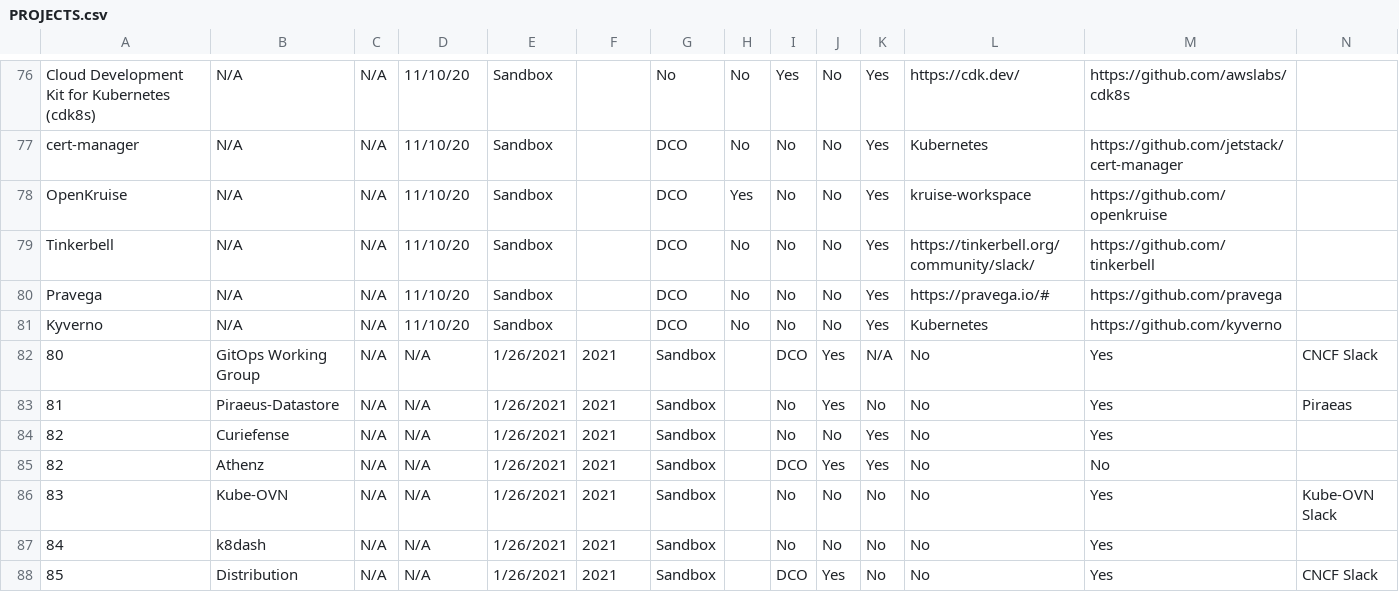
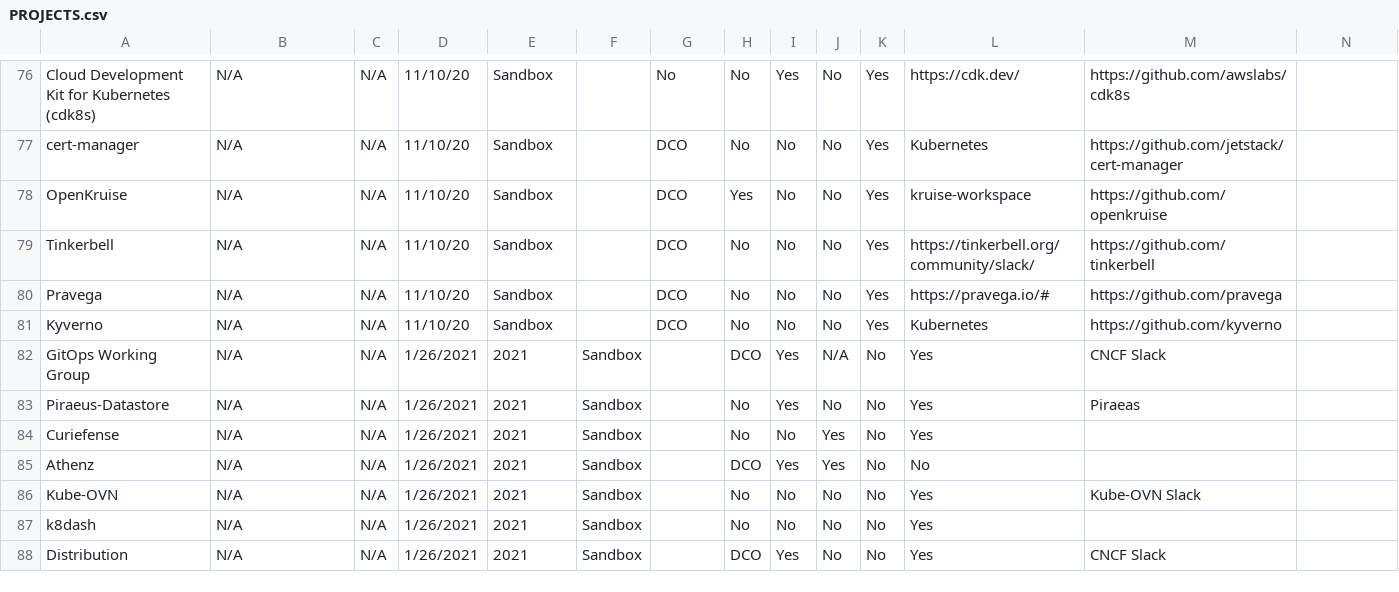
Before and after one commit to cncf/toc, a CSV file: docs/PROJECTS.csv, drawn as a sheet; only a part is shown, gaps mark what is left out; removed rows and columns are numbered as before the commit, all else as after; the diff names each change by its address in the sheet, - before the commit and + after, or states it on an @@ line.

Commit message:
Update PROJECTS.csv
Removing the row numbers, those don't belong!

```diff
--- a/docs/PROJECTS.csv
+++ b/docs/PROJECTS.csv
-row 82: 80 | GitOps Working Group | N/A | N/A | 1/26/2021 | 2021 | Sandbox |  | DCO | Yes | N/A | No | Yes | CNCF Slack
-row 83: 81 | Piraeus-Datastore | N/A | N/A | 1/26/2021 | 2021 | Sandbox |  | No | Yes | No | No | Yes | Piraeas
-row 84: 82 | Curiefense | N/A | N/A | 1/26/2021 | 2021 | Sandbox |  | No | No | Yes | No | Yes
-row 85: 82 | Athenz | N/A | N/A | 1/26/2021 | 2021 | Sandbox |  | DCO | Yes | Yes | No | No
-row 86: 83 | Kube-OVN | N/A | N/A | 1/26/2021 | 2021 | Sandbox |  | No | No | No | No | Yes | Kube-OVN Slack
-row 87: 84 | k8dash | N/A | N/A | 1/26/2021 | 2021 | Sandbox |  | No | No | No | No | Yes
-row 88: 85 | Distribution | N/A | N/A | 1/26/2021 | 2021 | Sandbox |  | DCO | Yes | No | No | Yes | CNCF Slack
+row 82: GitOps Working Group | N/A | N/A | 1/26/2021 | 2021 | Sandbox |  | DCO | Yes | N/A | No | Yes | CNCF Slack
+row 83: Piraeus-Datastore | N/A | N/A | 1/26/2021 | 2021 | Sandbox |  | No | Yes | No | No | Yes | Piraeas
+row 84: Curiefense | N/A | N/A | 1/26/2021 | 2021 | Sandbox |  | No | No | Yes | No | Yes
+row 85: Athenz | N/A | N/A | 1/26/2021 | 2021 | Sandbox |  | DCO | Yes | Yes | No | No
+row 86: Kube-OVN | N/A | N/A | 1/26/2021 | 2021 | Sandbox |  | No | No | No | No | Yes | Kube-OVN Slack
+row 87: k8dash | N/A | N/A | 1/26/2021 | 2021 | Sandbox |  | No | No | No | No | Yes
+row 88: Distribution | N/A | N/A | 1/26/2021 | 2021 | Sandbox |  | DCO | Yes | No | No | Yes | CNCF Slack
```
